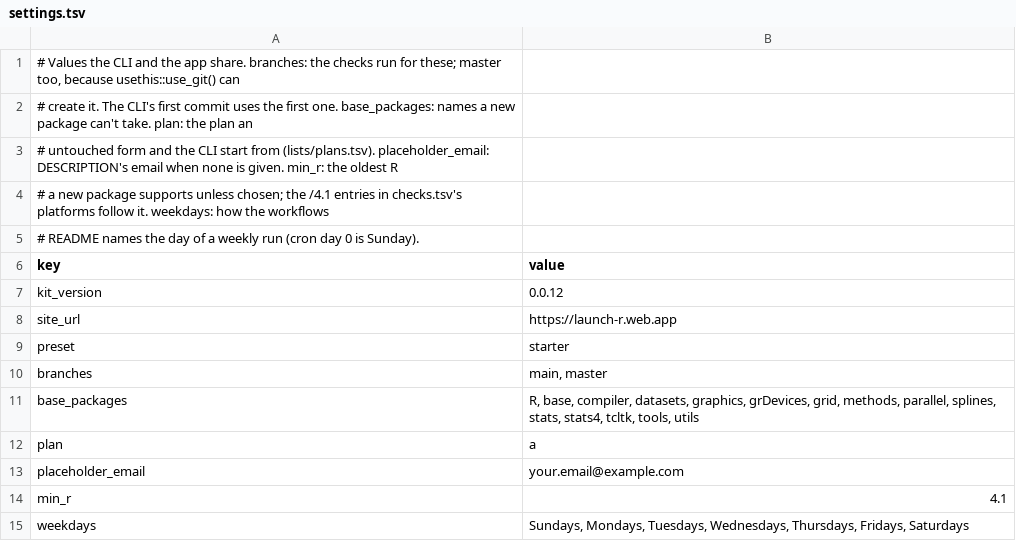
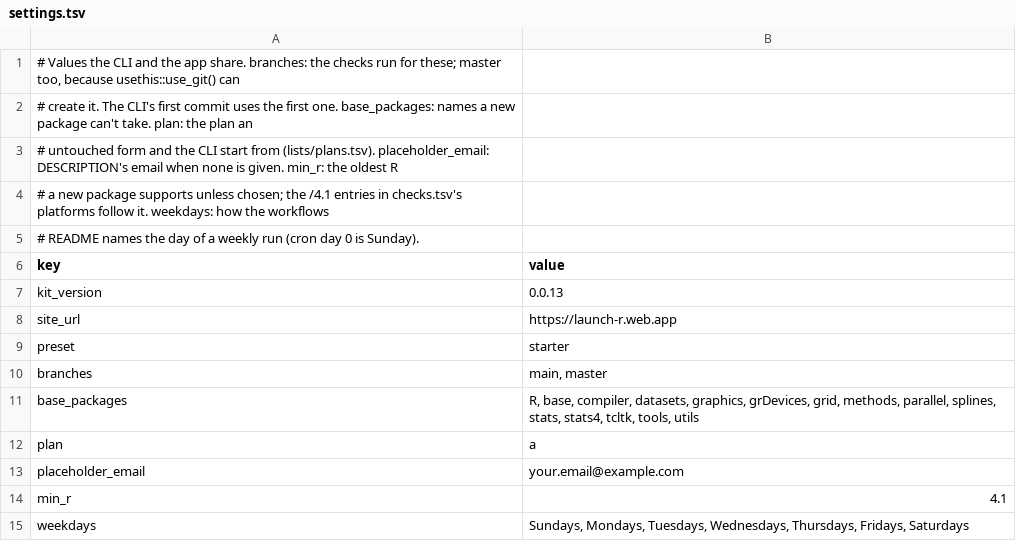
Before and after one commit to insightsurge/launchR, a TSV file: lists/settings.tsv, drawn as a sheet.

```diff
--- a/lists/settings.tsv
+++ b/lists/settings.tsv
@@ -6,3 +6,3 @@
 key	value
-kit_version	0.0.12
+kit_version	0.0.13
 site_url	https://launch-r.web.app
```
Also changed, not shown: 2 other files.
